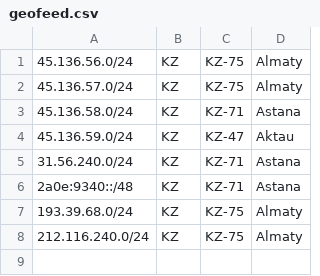
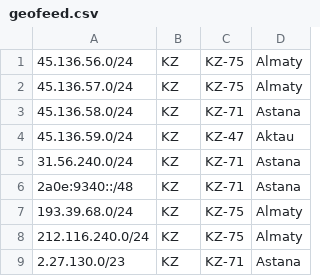
Before and after one commit to zzodkz/geofeed, a CSV file: geofeed.csv, drawn as a sheet; the diff names each change by its address in the sheet, - before the commit and + after, or states it on an @@ line.

Commit message:
Add new IP ranges to geofeed.csv

```diff
--- a/geofeed.csv
+++ b/geofeed.csv
+row 9: 2.27.130.0/23 | KZ | KZ-71 | Astana
```
